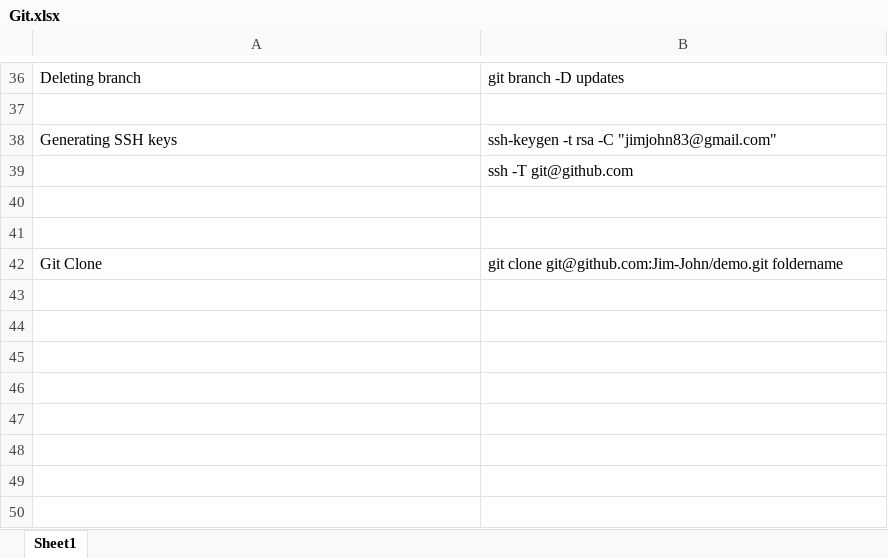
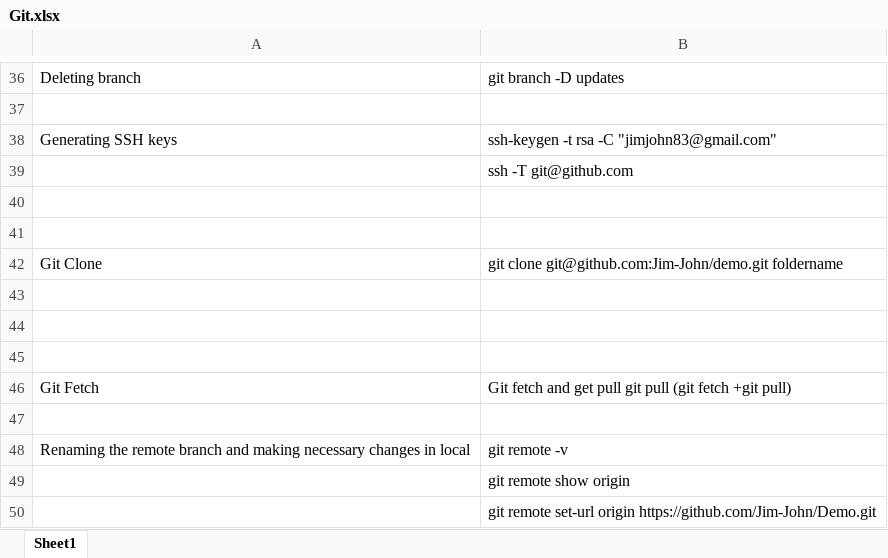
Before and after one commit to Jim-John/demo, an Excel workbook: Git.xlsx, sheet Sheet1, drawn as a sheet; only a part is shown, gaps mark what is left out; values as stored, in another font and other column widths than the file's, no borders; the diff names each change by its address in the sheet, - before the commit and + after, or states it on an @@ line.

Commit message:
Updated

```diff
--- a/Git.xlsx (sheet Sheet1)
+++ b/Git.xlsx (sheet Sheet1)
+row 43: (empty)
+row 44: (empty)
+row 45: (empty)
+row 46: Git Fetch | Git fetch and get pull git pull (git fetch +git pull)
+row 47: (empty)
+row 48: Renaming the remote branch and making necessary changes in local | git remote -v
+row 49:  | git remote show origin
+row 50:  | git remote set-url origin https://github.com/Jim-John/Demo.git
```
